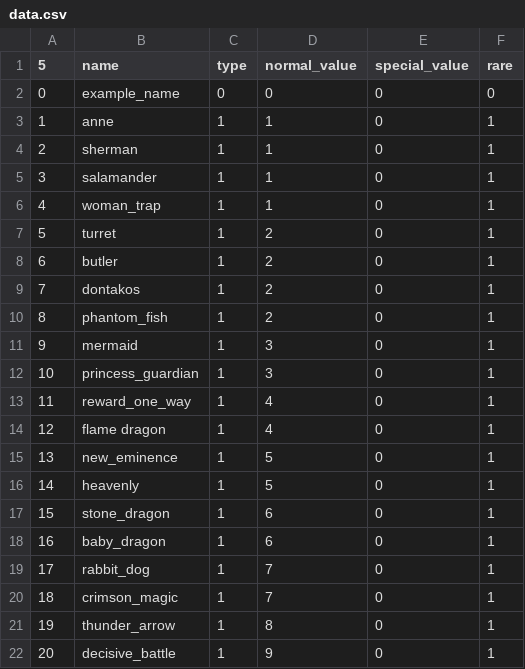
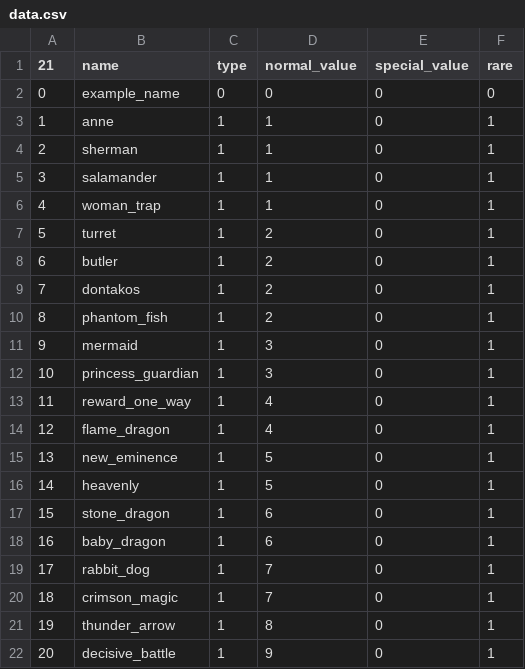
Before and after one commit to KoseiOura2/BoardGame2, a CSV file: Client/Assets/Resources/CSV/data.csv, drawn as a sheet.

```diff
--- a/Client/Assets/Resources/CSV/data.csv
+++ b/Client/Assets/Resources/CSV/data.csv
@@ -1,2 +1,2 @@
-5,name,type,normal_value,special_value,rare
+21,name,type,normal_value,special_value,rare
 0,example_name,0,0,0,0
@@ -13,3 +13,3 @@
 11,reward_one_way,1,4,0,1
-12,flame dragon,1,4,0,1
+12,flame_dragon,1,4,0,1
 13,new_eminence,1,5,0,1
```
Also changed, not shown: Client/Assets/Resources/CSV/DeckData.csv, Client/Assets/Resources/CSV/testmap.csv, 34 other files.
